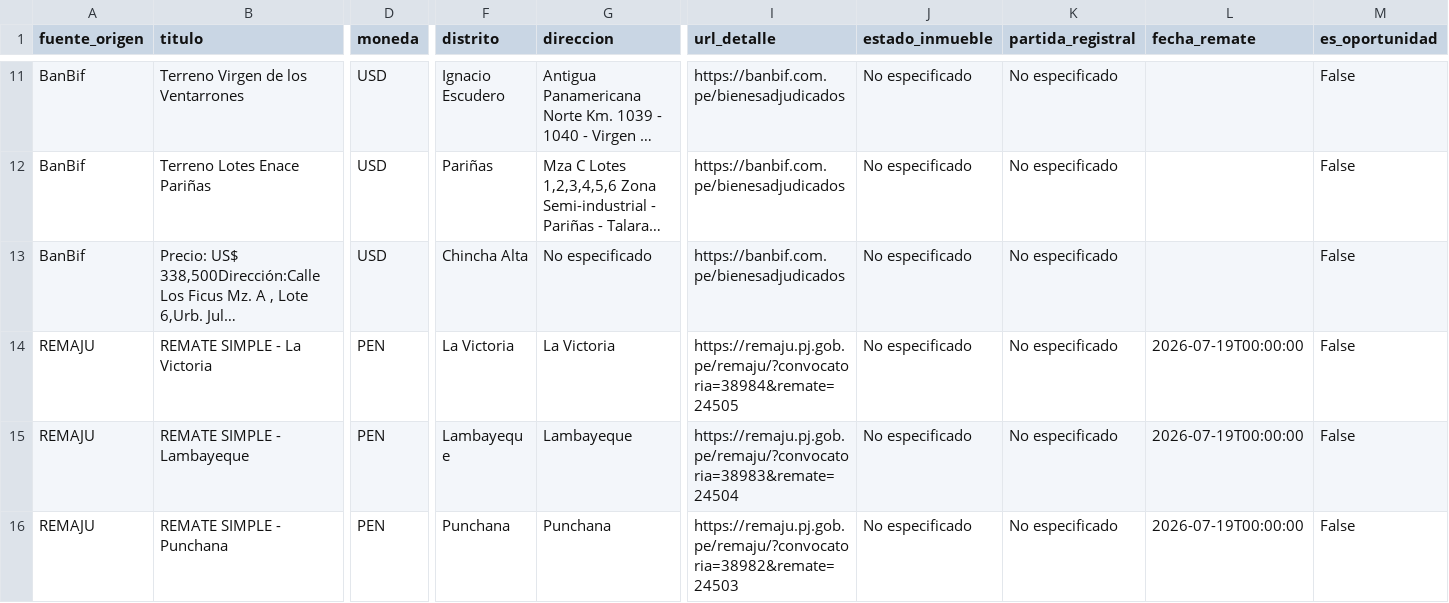
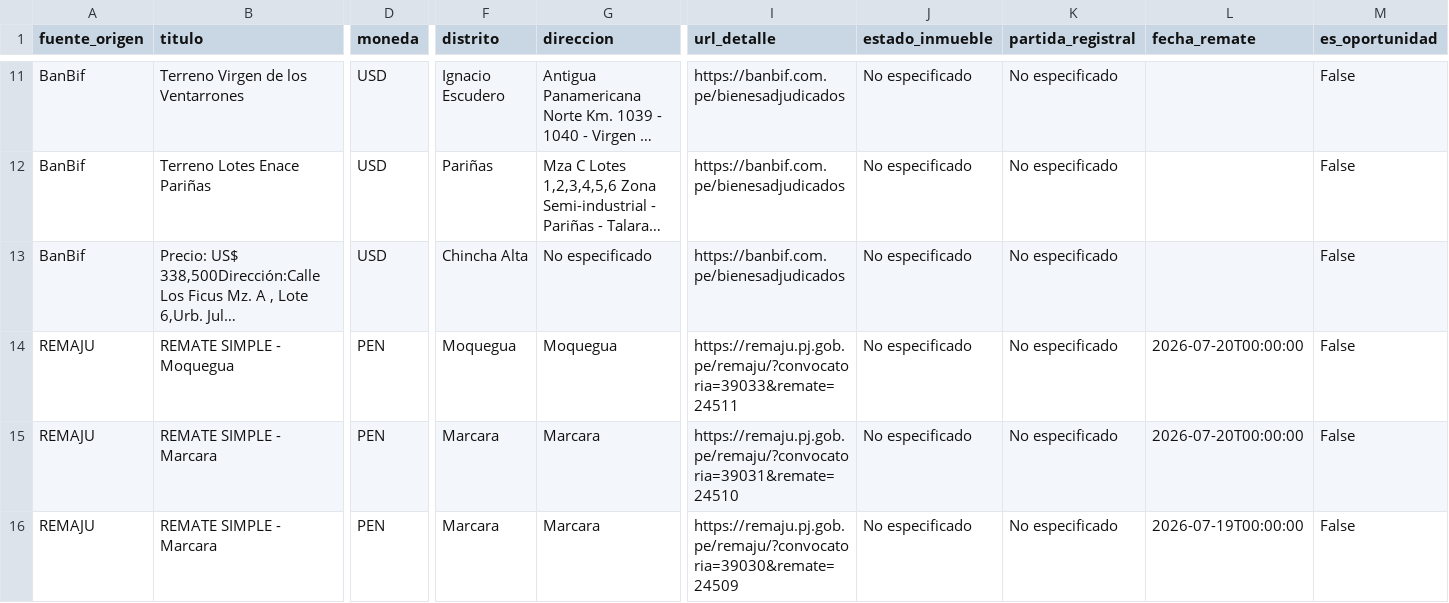
Before and after one commit to kikinpa-books/kikinpa-propiedades-lima, a CSV file: remates_bbva.csv, drawn as a sheet; only a part is shown, gaps mark what is left out; the shorter side is filled out with more unchanged rows; long unchanged cells end in …; rows hold the shown columns only; the diff covers the shown part only; the diff names each change by its address in the sheet, - before the commit and + after, or states it on an @@ line.

```diff
--- a/remates_bbva.csv
+++ b/remates_bbva.csv
+row 14: REMAJU | REMATE SIMPLE - Moquegua | PEN | Moquegua | Moquegua | https://remaju.pj.gob.pe/remaju/?convocatoria=39033&remate=24511 | No especificado | No especificado | 2026-07-20T00:00:00 | False
+row 15: REMAJU | REMATE SIMPLE - Marcara | PEN | Marcara | Marcara | https://remaju.pj.gob.pe/remaju/?convocatoria=39031&remate=24510 | No especificado | No especificado | 2026-07-20T00:00:00 | False
+row 16: REMAJU | REMATE SIMPLE - Marcara | PEN | Marcara | Marcara | https://remaju.pj.gob.pe/remaju/?convocatoria=39030&remate=24509 | No especificado | No especificado | 2026-07-19T00:00:00 | False
```
Also changed, not shown: 3 added rows, 6 removed rows and 10 edited cells elsewhere in this file, 1 other file.
